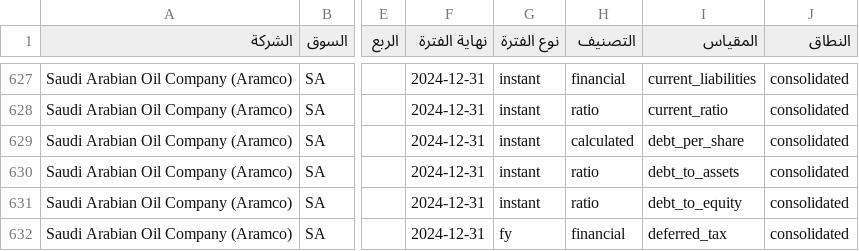
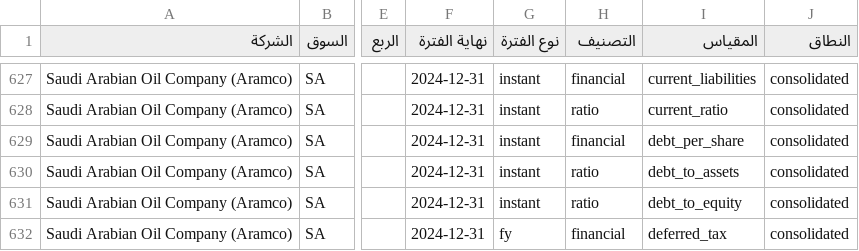
Before and after one commit to mohammadksa856-bot/-Market-Agnostic-Financial-Data-Engine-1, a CSV file: data/financial-data.csv, drawn as a sheet; only a part is shown, gaps mark what is left out; the diff covers the shown part only; the diff names each change by its address in the sheet, - before the commit and + after, or states it on an @@ line.

```diff
--- a/data/financial-data.csv
+++ b/data/financial-data.csv
-H629 (التصنيف): calculated
+H629 (التصنيف): financial
```
Also changed, not shown: 6 edited cells elsewhere in this file, 9 other files.
